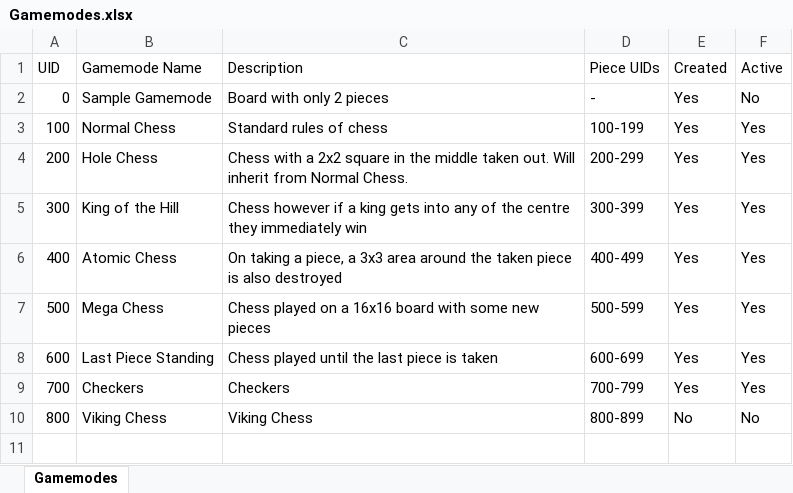
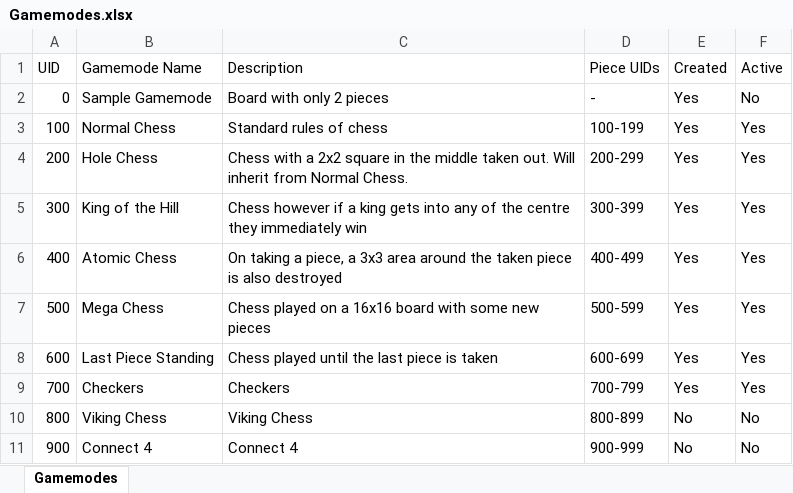
Before and after one commit to Robert-M-Lucas/NEA, an Excel workbook: Docs/Gamemodes.xlsx, sheet Gamemodes, drawn as a sheet; values as stored, in another font and other column widths than the file's, no borders; the diff names each change by its address in the sheet, - before the commit and + after, or states it on an @@ line.

```diff
--- a/Docs/Gamemodes.xlsx (sheet Gamemodes)
+++ b/Docs/Gamemodes.xlsx (sheet Gamemodes)
+row 11: 900 | Connect 4 | Connect 4 | 900-999 | No | No
```
Also changed, not shown: Feedback.xlsx, Tests.xlsx, 1 other file.
